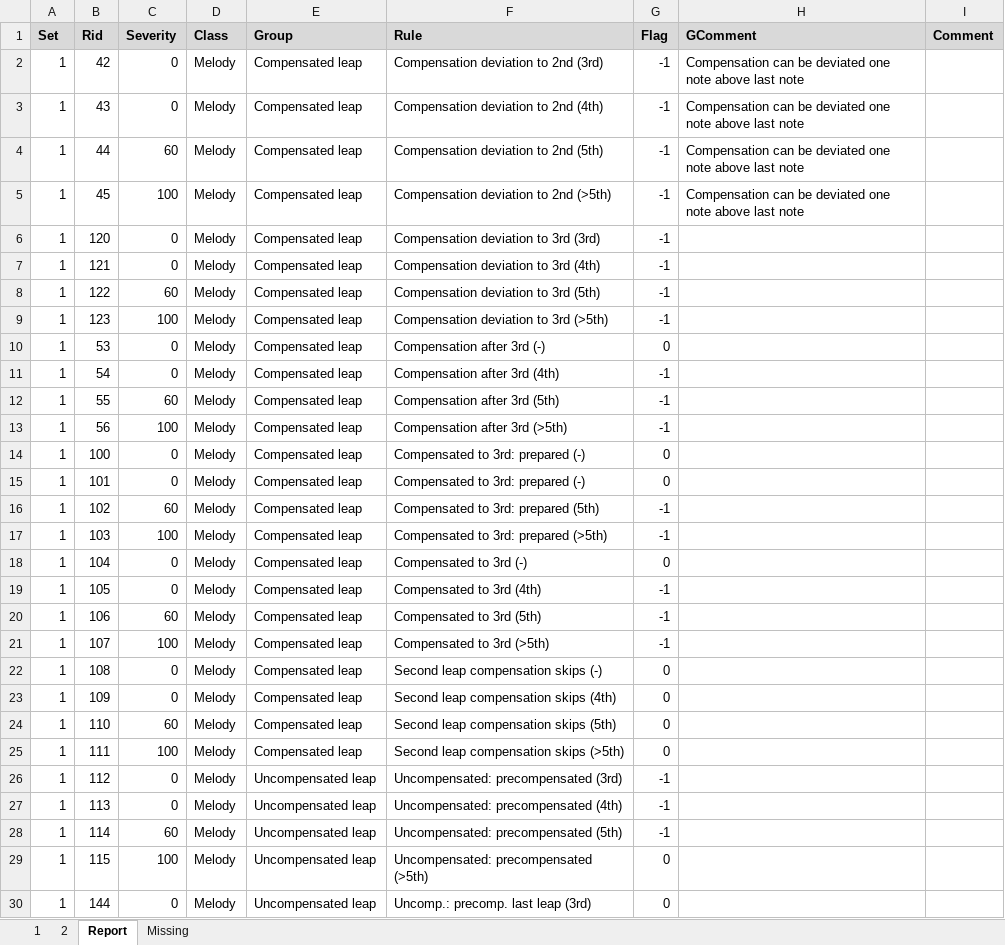
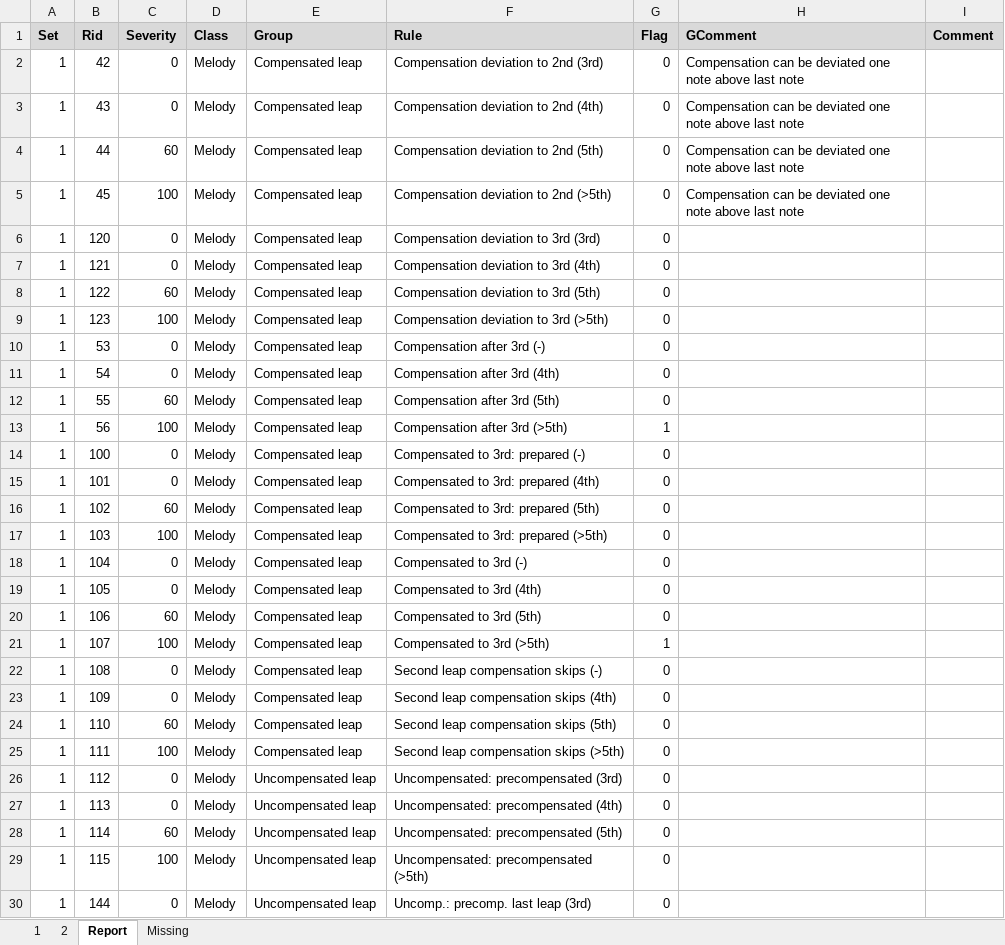
Before and after one commit to rualark/MGen, an Excel workbook: MGen/configs/GenCF1/include/rules.xlsm, sheet Report, drawn as a sheet; only a part is shown; values as stored, in another font and other column widths than the file's, no borders; the diff covers the shown part only; the diff names each change by its address in the sheet, - before the commit and + after, or states it on an @@ line.

```diff
--- a/MGen/configs/GenCF1/include/rules.xlsm (sheet Report)
+++ b/MGen/configs/GenCF1/include/rules.xlsm (sheet Report)
-G2:G9 (Flag): -1
+G2:G9 (Flag): 0
-G11:G12 (Flag): -1
+G11:G12 (Flag): 0
-G13 (Flag): -1
+G13 (Flag): 1
-F15 (Rule): Compensated to 3rd: prepared (-)
+F15 (Rule): Compensated to 3rd: prepared (4th)
-G16:G17 (Flag): -1
+G16:G17 (Flag): 0
-G19:G20 (Flag): -1
+G19:G20 (Flag): 0
-G21 (Flag): -1
+G21 (Flag): 1
-G26:G28 (Flag): -1
+G26:G28 (Flag): 0
```
Also changed, not shown: 26 edited cells elsewhere in this sheet, sheet 2, sheet 1, charts or pictures, 3 other files.
